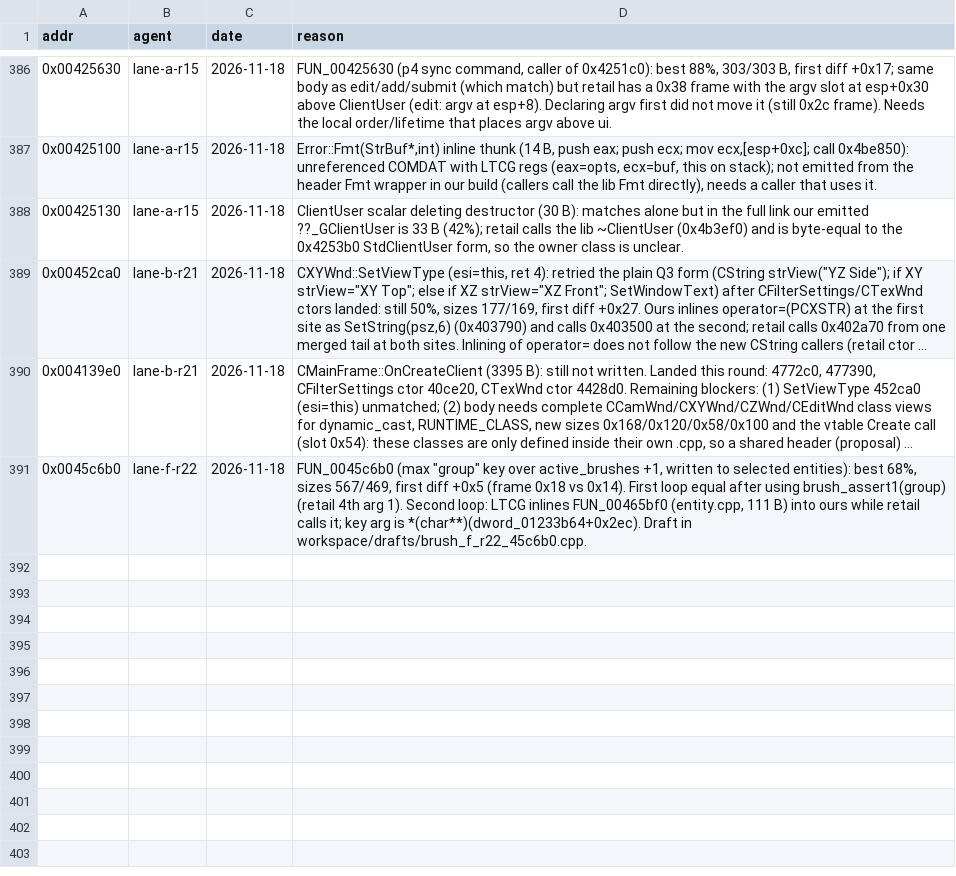
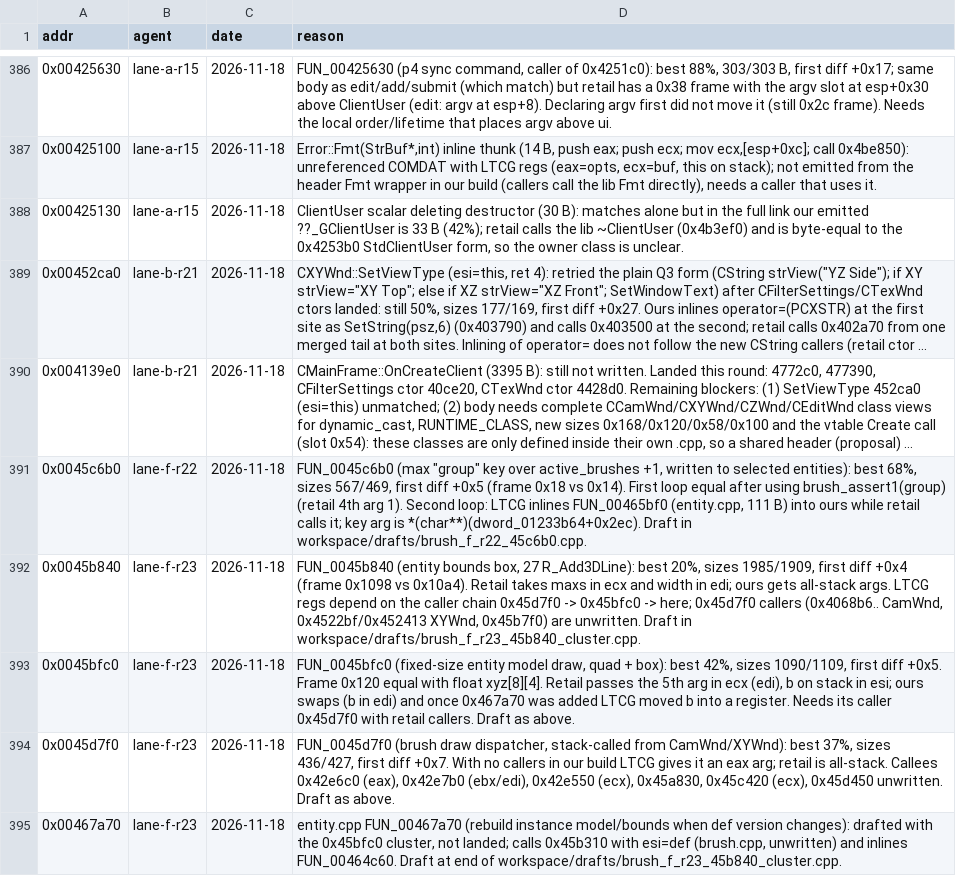
Before and after one commit to nawaftahir/cod2_wip, a TSV file: ledger/defer.tsv, drawn as a sheet; only a part is shown, gaps mark what is left out; long unchanged cells end in …; the diff names each change by its address in the sheet, - before the commit and + after, or states it on an @@ line.

Commit message:
brush: +1 match (FUN_0045d090 entity color); defer 45b840/45bfc0/45d7f0/467a70

```diff
--- a/ledger/defer.tsv
+++ b/ledger/defer.tsv
+row 392: 0x0045b840 | lane-f-r23 | 2026-11-18 | FUN_0045b840 (entity bounds box, 27 R_Add3DLine): best 20%, sizes 1985/1909, first diff +0x4 (frame 0x1098 vs 0x10a4). Retail takes maxs in ecx and width in edi; ours gets all-stack args. LTCG regs depend on the caller chain 0x45d7f0 -> 0x45bfc0 -> here; 0x45d7f0 callers (0x4068b6.. CamWnd, 0x4522bf/0x452413 XYWnd, 0x45b7f0) are unwritten. Draft in workspace/drafts/brush_f_r23_45b840_cluster.cpp.
+row 393: 0x0045bfc0 | lane-f-r23 | 2026-11-18 | FUN_0045bfc0 (fixed-size entity model draw, quad + box): best 42%, sizes 1090/1109, first diff +0x5. Frame 0x120 equal with float xyz[8][4]. Retail passes the 5th arg in ecx (edi), b on stack in esi; ours swaps (b in edi) and once 0x467a70 was added LTCG moved b into a register. Needs its caller 0x45d7f0 with retail callers. Draft as above.
+row 394: 0x0045d7f0 | lane-f-r23 | 2026-11-18 | FUN_0045d7f0 (brush draw dispatcher, stack-called from CamWnd/XYWnd): best 37%, sizes 436/427, first diff +0x7. With no callers in our build LTCG gives it an eax arg; retail is all-stack. Callees 0x42e6c0 (eax), 0x42e7b0 (ebx/edi), 0x42e550 (ecx), 0x45a830, 0x45c420 (ecx), 0x45d450 unwritten. Draft as above.
+row 395: 0x00467a70 | lane-f-r23 | 2026-11-18 | entity.cpp FUN_00467a70 (rebuild instance model/bounds when def version changes): drafted with the 0x45bfc0 cluster, not landed; calls 0x45b310 with esi=def (brush.cpp, unwritten) and inlines FUN_00464c60. Draft at end of workspace/drafts/brush_f_r23_45b840_cluster.cpp.
```
Also changed, not shown: ledger/matches.tsv, 2 other files.
